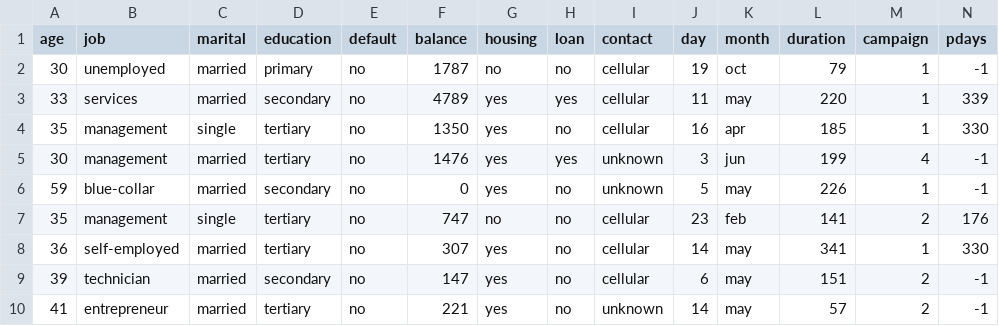
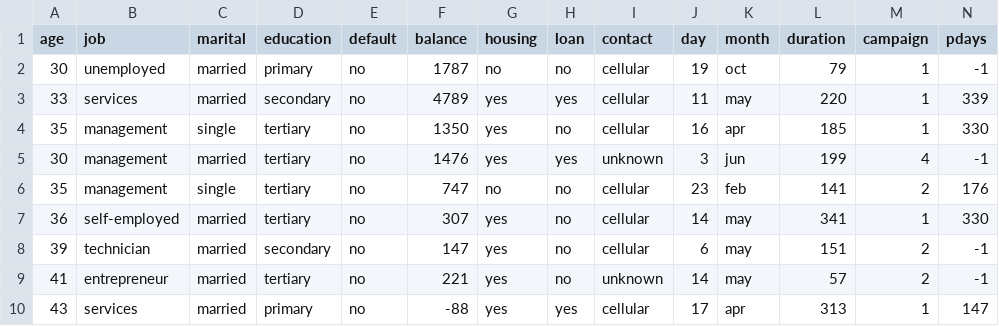
Before and after one commit to Gschiavon/SparkGenericParser, a CSV file: src/main/resources/bank.csv, drawn as a sheet; only a part is shown; the shorter side is filled out with more unchanged rows; rows hold the shown columns only; the diff names each change by its address in the sheet, - before the commit and + after, or states it on an @@ line.

Commit message:
Update bank.csv

```diff
--- a/src/main/resources/bank.csv
+++ b/src/main/resources/bank.csv
-row 6: 59 | blue-collar | married | secondary | no | 0 | yes | no | unknown | 5 | may | 226 | 1 | -1
```
